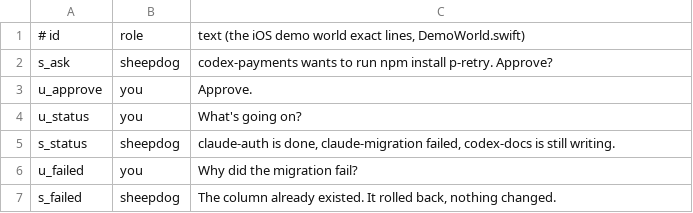
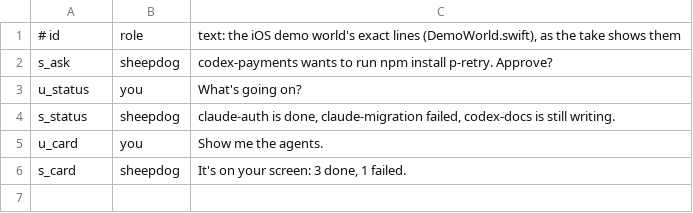
Before and after one commit to kccarlos/herdr-sheepdog, a TSV file: scripts/readme-media/launch/lines.tsv, drawn as a sheet.

Commit message:
chore(media): re-make the launch video from the iOS demo in the new brand (#397)
A 66 s synthetic cut of the #319 storyboard from the offline iOS demo, with TTS voices and the new brand. Also: launch-vertical.mp4, launch-poster.png, the recording take, a strict TTS step that reads its keys from the environment, and compose.py. The README link is unchanged.

```diff
--- a/scripts/readme-media/launch/lines.tsv
+++ b/scripts/readme-media/launch/lines.tsv
@@ -1,7 +1,6 @@
-# id	role	text (the iOS demo world exact lines, DemoWorld.swift)
+# id	role	text: the iOS demo world's exact lines (DemoWorld.swift), as the take shows them
 s_ask	sheepdog	codex-payments wants to run npm install p-retry. Approve?
-u_approve	you	Approve.
 u_status	you	What's going on?
 s_status	sheepdog	claude-auth is done, claude-migration failed, codex-docs is still writing.
-u_failed	you	Why did the migration fail?
-s_failed	sheepdog	The column already existed. It rolled back, nothing changed.
+u_card	you	Show me the agents.
+s_card	sheepdog	It's on your screen: 3 done, 1 failed.
```
Also changed, not shown: 12 other files.
